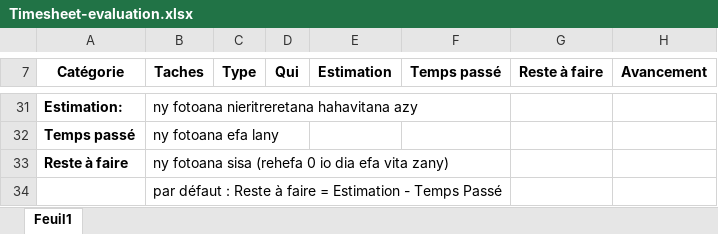
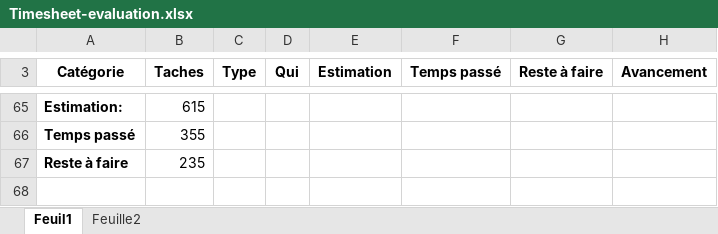
Before and after one commit to tonymushah/evaluation-stage-mai-2023, an Excel workbook: Timesheet-evaluation.xlsx, sheet Feuil1, drawn as a sheet; only a part is shown, gaps mark what is left out; values as stored, in another font and other column widths than the file's, no borders; charts and pictures not drawn; removed rows and columns are numbered as before the commit, all else as after; the diff covers the shown part only; the diff names each change by its address in the sheet, - before the commit and + after, or states it on an @@ line.

```diff
--- a/Timesheet-evaluation.xlsx (sheet Feuil1)
+++ b/Timesheet-evaluation.xlsx (sheet Feuil1)
+sheet tab: Feuille2
-B65 (Taches): ny fotoana nieritreretana hahavitana azy
+B65 (Taches): 615
-B66 (Taches): ny fotoana efa lany
+B66 (Taches): 355
-B67 (Taches): ny fotoana sisa (rehefa 0 io dia efa vita zany)
+B67 (Taches): 235
-row 34:  | par défaut : Reste à faire = Estimation - Temps Passé
```
Also changed, not shown: 60 added rows, 26 removed rows and 10 edited cells elsewhere in this sheet, charts or pictures.
